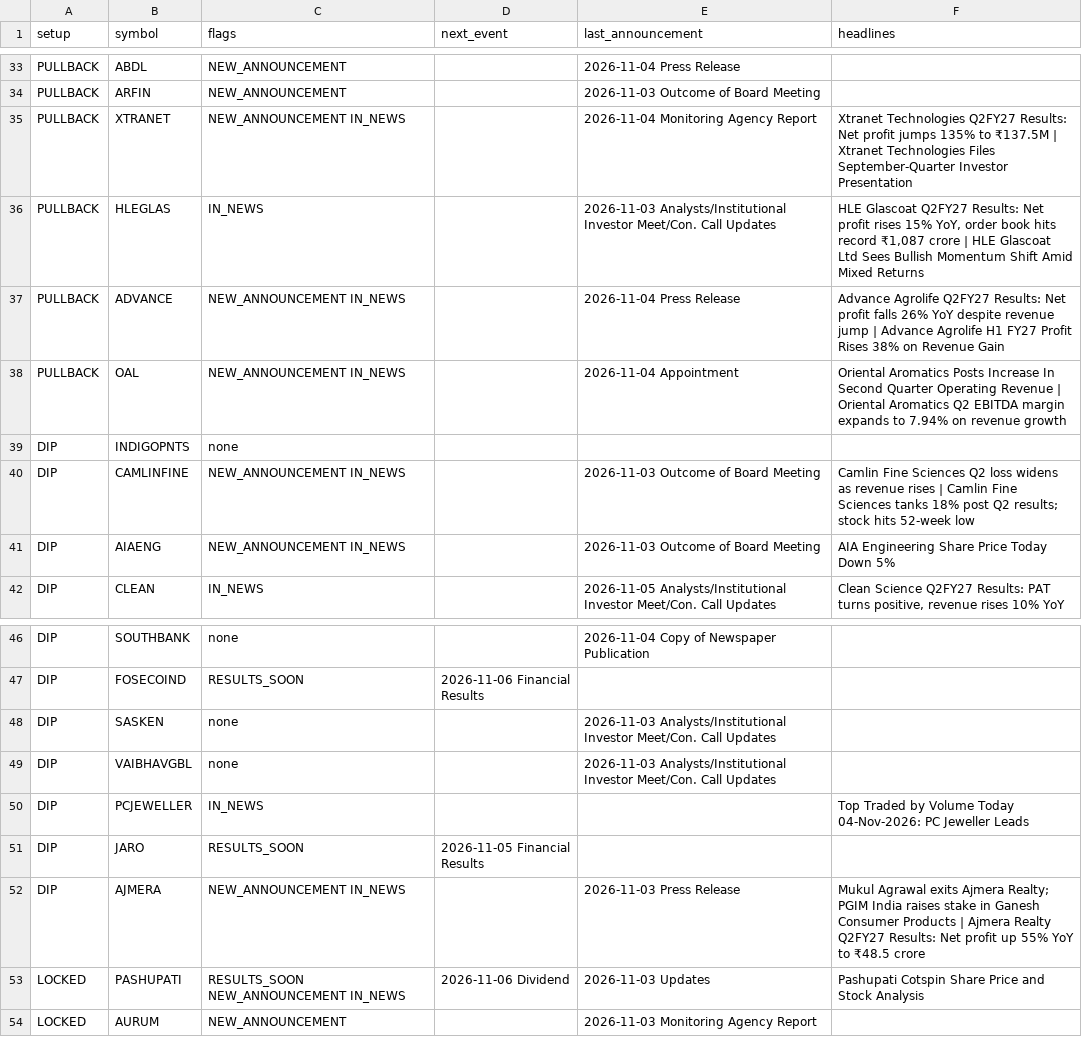
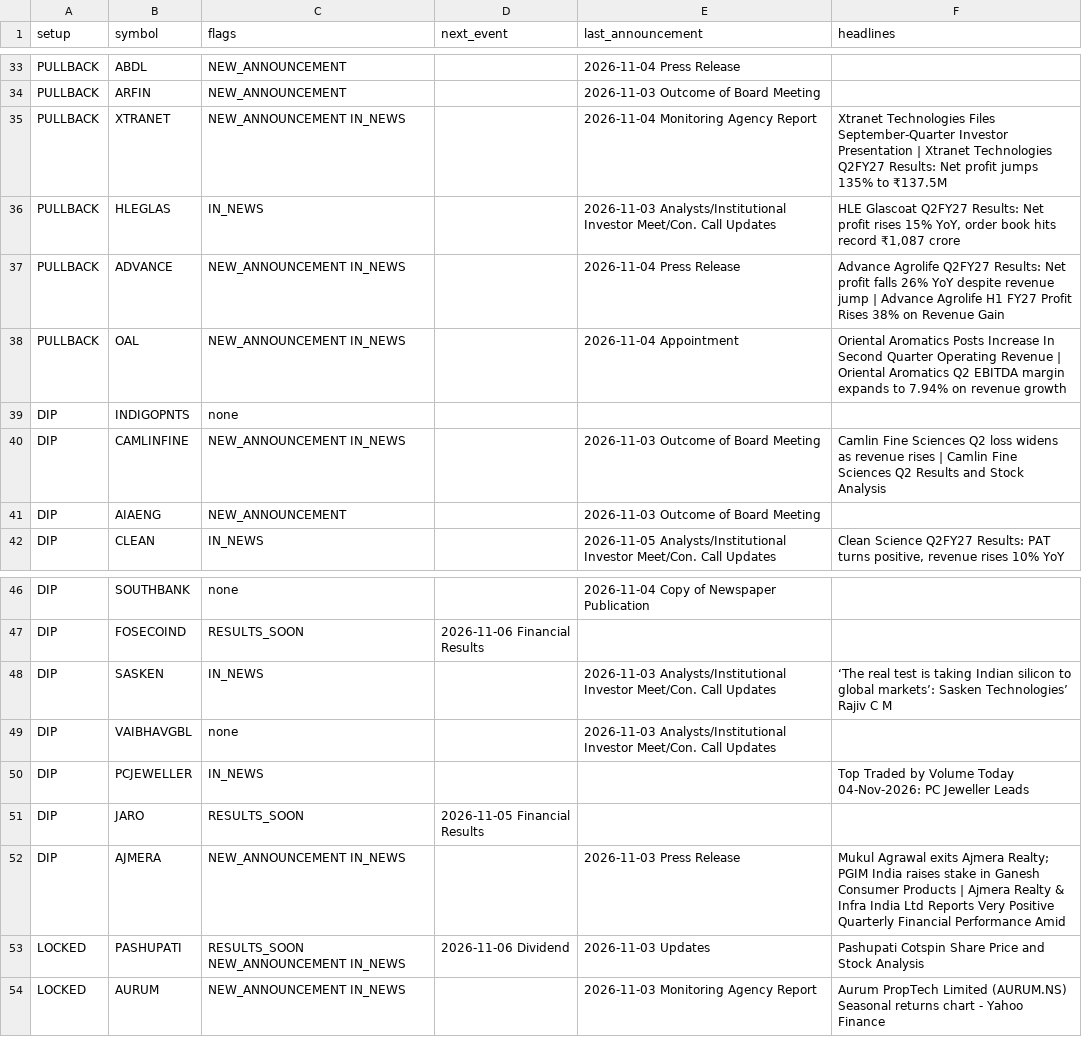
Before and after one commit to sufikipl-ops/swing-auto, a CSV file: docs/news_events.csv, drawn as a sheet; only a part is shown, gaps mark what is left out; the diff covers the shown part only.

```diff
--- a/docs/news_events.csv
+++ b/docs/news_events.csv
@@ -34,4 +34,4 @@ PULLBACK,ABDL,NEW_ANNOUNCEMENT,,2026-11-04 Press Release,
 PULLBACK,ARFIN,NEW_ANNOUNCEMENT,,2026-11-03 Outcome of Board Meeting,
-PULLBACK,XTRANET,NEW_ANNOUNCEMENT IN_NEWS,,2026-11-04 Monitoring Agency Report,Xtranet Technologies Q2FY27 Results: Net profit jumps 135% to ₹137.5M | Xtranet Technologies Files September-Quarter Investor Presentation
-PULLBACK,HLEGLAS,IN_NEWS,,2026-11-03 Analysts/Institutional Investor Meet/Con. Call Updates,"HLE Glascoat Q2FY27 Results: Net profit rises 15% YoY, order book hits record ₹1,087 crore | HLE Glascoat Ltd Sees Bullish Momentum Shift Amid Mixed Returns"
+PULLBACK,XTRANET,NEW_ANNOUNCEMENT IN_NEWS,,2026-11-04 Monitoring Agency Report,Xtranet Technologies Files September-Quarter Investor Presentation | Xtranet Technologies Q2FY27 Results: Net profit jumps 135% to ₹137.5M
+PULLBACK,HLEGLAS,IN_NEWS,,2026-11-03 Analysts/Institutional Investor Meet/Con. Call Updates,"HLE Glascoat Q2FY27 Results: Net profit rises 15% YoY, order book hits record ₹1,087 crore"
 PULLBACK,ADVANCE,NEW_ANNOUNCEMENT IN_NEWS,,2026-11-04 Press Release,Advance Agrolife Q2FY27 Results: Net profit falls 26% YoY despite revenue jump | Advance Agrolife H1 FY27 Profit Rises 38% on Revenue Gain
@@ -39,4 +39,4 @@ PULLBACK,OAL,NEW_ANNOUNCEMENT IN_NEWS,,2026-11-04 Appointment,Oriental Aromatics
 DIP,INDIGOPNTS,none,,,
-DIP,CAMLINFINE,NEW_ANNOUNCEMENT IN_NEWS,,2026-11-03 Outcome of Board Meeting,Camlin Fine Sciences Q2 loss widens as revenue rises | Camlin Fine Sciences tanks 18% post Q2 results; stock hits 52-week low
-DIP,AIAENG,NEW_ANNOUNCEMENT IN_NEWS,,2026-11-03 Outcome of Board Meeting,AIA Engineering Share Price Today Down 5%
+DIP,CAMLINFINE,NEW_ANNOUNCEMENT IN_NEWS,,2026-11-03 Outcome of Board Meeting,Camlin Fine Sciences Q2 loss widens as revenue rises | Camlin Fine Sciences Q2 Results and Stock Analysis
+DIP,AIAENG,NEW_ANNOUNCEMENT,,2026-11-03 Outcome of Board Meeting,
 DIP,CLEAN,IN_NEWS,,2026-11-05 Analysts/Institutional Investor Meet/Con. Call Updates,"Clean Science Q2FY27 Results: PAT turns positive, revenue rises 10% YoY"
@@ -47,3 +47,3 @@ DIP,SOUTHBANK,none,,2026-11-04 Copy of Newspaper Publication,
 DIP,FOSECOIND,RESULTS_SOON,2026-11-06 Financial Results,,
-DIP,SASKEN,none,,2026-11-03 Analysts/Institutional Investor Meet/Con. Call Updates,
+DIP,SASKEN,IN_NEWS,,2026-11-03 Analysts/Institutional Investor Meet/Con. Call Updates,‘The real test is taking Indian silicon to global markets’: Sasken Technologies’ Rajiv C M
 DIP,VAIBHAVGBL,none,,2026-11-03 Analysts/Institutional Investor Meet/Con. Call Updates,
@@ -51,4 +51,4 @@ DIP,PCJEWELLER,IN_NEWS,,,Top Traded by Volume Today 04-Nov-2026: PC Jeweller Lea
 DIP,JARO,RESULTS_SOON,2026-11-05 Financial Results,,
-DIP,AJMERA,NEW_ANNOUNCEMENT IN_NEWS,,2026-11-03 Press Release,Mukul Agrawal exits Ajmera Realty; PGIM India raises stake in Ganesh Consumer Products | Ajmera Realty Q2FY27 Results: Net profit up 55% YoY to ₹48.5 crore
+DIP,AJMERA,NEW_ANNOUNCEMENT IN_NEWS,,2026-11-03 Press Release,Mukul Agrawal exits Ajmera Realty; PGIM India raises stake in Ganesh Consumer Products | Ajmera Realty & Infra India Ltd Reports Very Positive Quarterly Financial Performance Amid
 LOCKED,PASHUPATI,RESULTS_SOON NEW_ANNOUNCEMENT IN_NEWS,2026-11-06 Dividend,2026-11-03 Updates,Pashupati Cotspin Share Price and Stock Analysis
-LOCKED,AURUM,NEW_ANNOUNCEMENT,,2026-11-03 Monitoring Agency Report,
+LOCKED,AURUM,NEW_ANNOUNCEMENT IN_NEWS,,2026-11-03 Monitoring Agency Report,Aurum PropTech Limited (AURUM.NS) Seasonal returns chart - Yahoo Finance
```
Also changed, not shown: 15 edited cells elsewhere in this file, out/news_events.csv, 7 other files.
